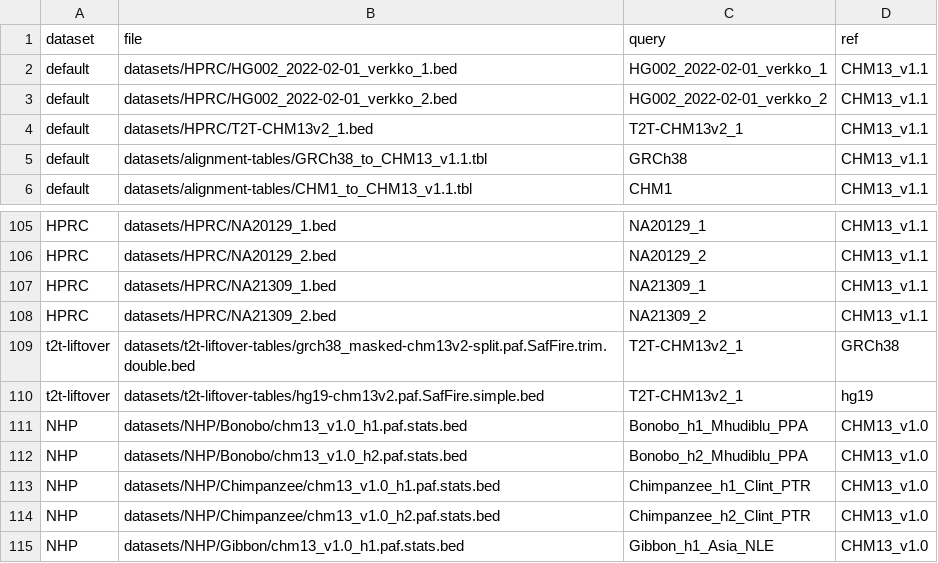
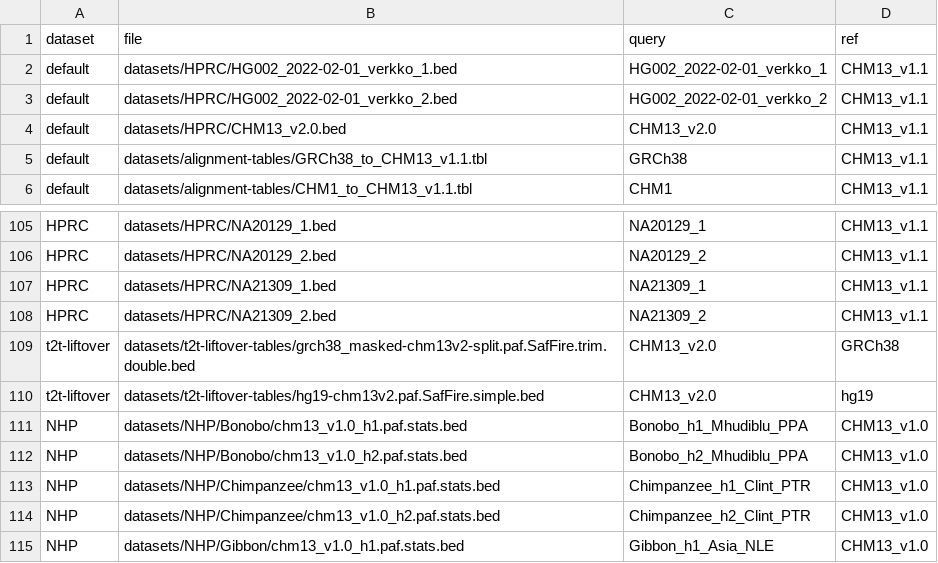
Before and after one commit to hsiehphLab/AutoSafFire, a CSV file: datasets/metadata.csv, drawn as a sheet; only a part is shown, gaps mark what is left out.

```diff
--- a/datasets/metadata.csv
+++ b/datasets/metadata.csv
@@ -3,3 +3,3 @@ default,datasets/HPRC/HG002_2022-02-01_verkko_1.bed,HG002_2022-02-01_verkko_1,CH
 default,datasets/HPRC/HG002_2022-02-01_verkko_2.bed,HG002_2022-02-01_verkko_2,CHM13_v1.1
-default,datasets/HPRC/T2T-CHM13v2_1.bed,T2T-CHM13v2_1,CHM13_v1.1
+default,datasets/HPRC/CHM13_v2.0.bed,CHM13_v2.0,CHM13_v1.1
 default,datasets/alignment-tables/GRCh38_to_CHM13_v1.1.tbl,GRCh38,CHM13_v1.1
@@ -108,4 +108,4 @@ HPRC,datasets/HPRC/NA21309_1.bed,NA21309_1,CHM13_v1.1
 HPRC,datasets/HPRC/NA21309_2.bed,NA21309_2,CHM13_v1.1
-t2t-liftover,datasets/t2t-liftover-tables/grch38_masked-chm13v2-split.paf.SafFire.trim.double.bed,T2T-CHM13v2_1,GRCh38
-t2t-liftover,datasets/t2t-liftover-tables/hg19-chm13v2.paf.SafFire.simple.bed,T2T-CHM13v2_1,hg19
+t2t-liftover,datasets/t2t-liftover-tables/grch38_masked-chm13v2-split.paf.SafFire.trim.double.bed,CHM13_v2.0,GRCh38
+t2t-liftover,datasets/t2t-liftover-tables/hg19-chm13v2.paf.SafFire.simple.bed,CHM13_v2.0,hg19
 NHP,datasets/NHP/Bonobo/chm13_v1.0_h1.paf.stats.bed,Bonobo_h1_Mhudiblu_PPA,CHM13_v1.0
```
Also changed, not shown: 6 other files.
